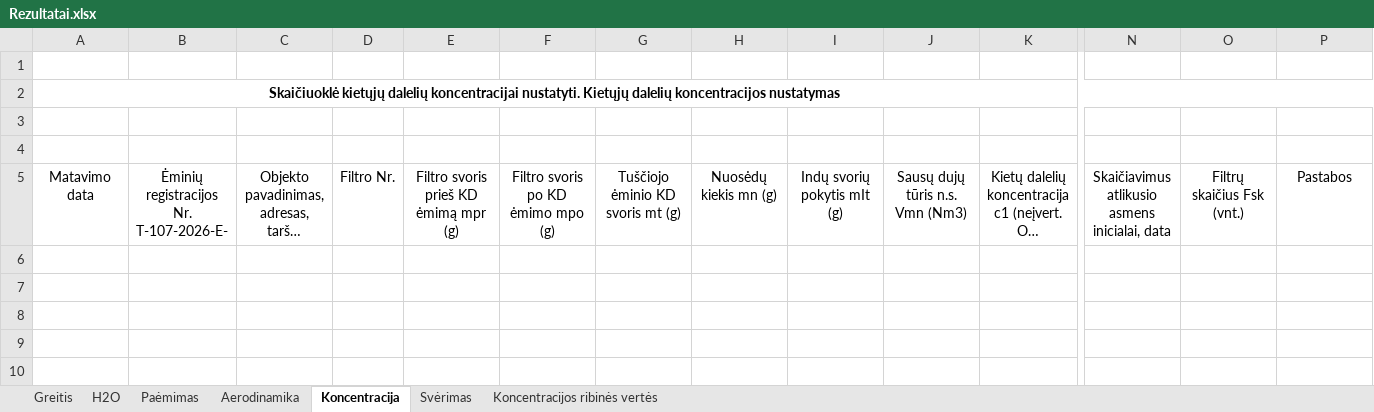
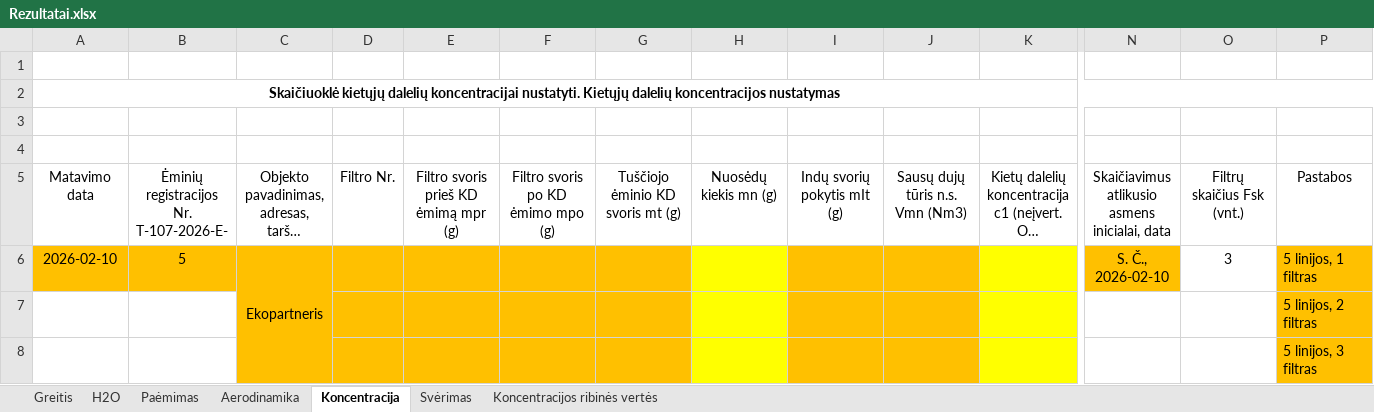
Before and after one commit to TomasVilkickas/Skaiciavimai, an Excel workbook: Rezultatai.xlsx, sheet Koncentracija, drawn as a sheet; only a part is shown, gaps mark what is left out; long unchanged cells end in …; values as stored, in another font and other column widths than the file's, no borders; rows hold the shown columns only; the diff names each change by its address in the sheet, - before the commit and + after, or states it on an @@ line.

```diff
--- a/Rezultatai.xlsx (sheet Koncentracija)
+++ b/Rezultatai.xlsx (sheet Koncentracija)
+row 6: 2026-02-10 | 5 | Ekopartneris |  |  |  |  |  |  |  |  | S. Č., 2026-02-10 | 3 | 5 linijos, 1 filtras
+row 7:  |  |  |  |  |  |  |  |  |  |  |  |  | 5 linijos, 2 filtras
+row 8:  |  |  |  |  |  |  |  |  |  |  |  |  | 5 linijos, 3 filtras
```
Also changed, not shown: sheet Paėmimas, sheet Aerodinamika, sheet Greitis, sheet Svėrimas, sheet H2O, Pradiniai.xlsx, 2 other files.
